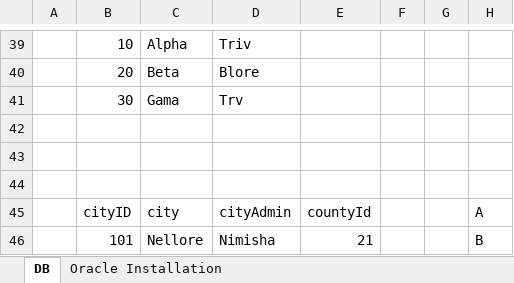
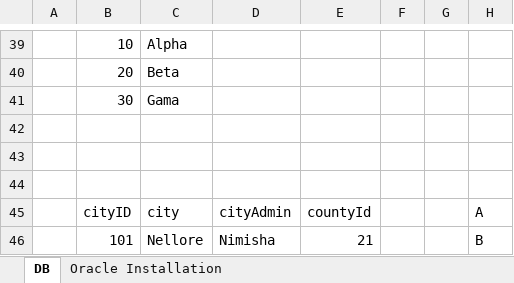
Before and after one commit to mrminhajkk/c2512-1, an Excel workbook: phase1/learnings/Day06/NFs.xlsx, sheet DB, drawn as a sheet; only a part is shown, gaps mark what is left out; values as stored, in another font and other column widths than the file's, no borders; the diff covers the shown part only; the diff names each change by its address in the sheet, - before the commit and + after, or states it on an @@ line.

```diff
--- a/phase1/learnings/Day06/NFs.xlsx (sheet DB)
+++ b/phase1/learnings/Day06/NFs.xlsx (sheet DB)
-D39: Triv
+D39: (empty)
-D40: Blore
+D40: (empty)
-D41: Trv
+D41: (empty)
```
Also changed, not shown: 8 added rows, 8 removed rows, 43 edited cells and cell formats elsewhere in this sheet, 3 other files.
